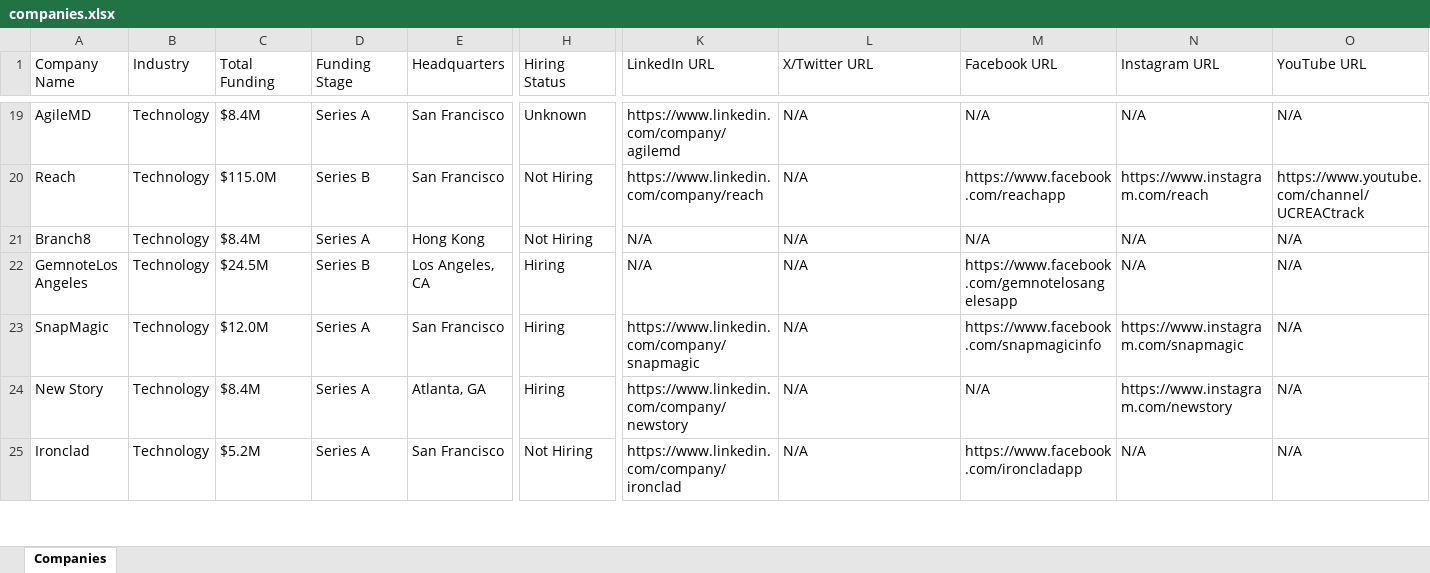
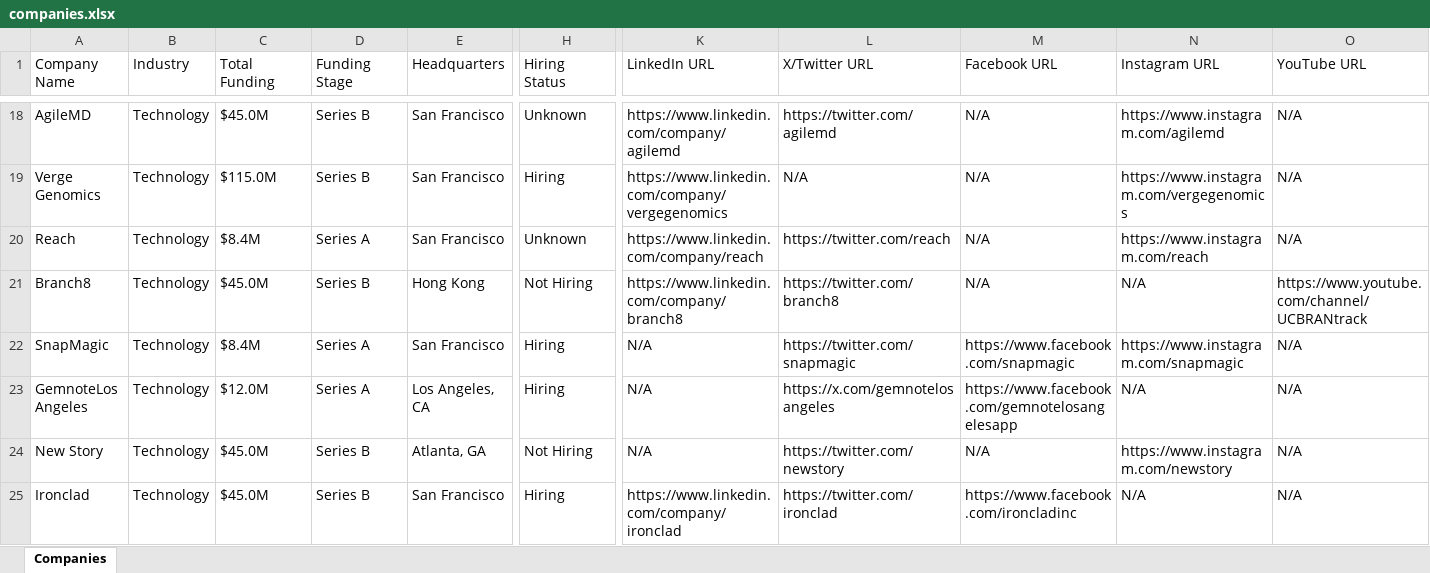
Before and after one commit to usergit535/talent_intelligence_project_2, an Excel workbook: output/companies.xlsx, sheet Companies, drawn as a sheet; only a part is shown, gaps mark what is left out; values as stored, in another font and other column widths than the file's, no cell formats; removed rows and columns are numbered as before the commit, all else as after; rows hold the shown columns only; the diff covers the shown part only; the diff names each change by its address in the sheet, - before the commit and + after, or states it on an @@ line.

```diff
--- a/output/companies.xlsx (sheet Companies)
+++ b/output/companies.xlsx (sheet Companies)
-C18 (Total Funding): $8.4M
+C18 (Total Funding): $45.0M
-D18 (Funding Stage): Series A
+D18 (Funding Stage): Series B
-L18 (X/Twitter URL): N/A
+L18 (X/Twitter URL): https://twitter.com/agilemd
-N18 (Instagram URL): N/A
+N18 (Instagram URL): https://www.instagram.com/agilemd
+row 19: Verge Genomics | Technology | $115.0M | Series B | San Francisco | Hiring | https://www.linkedin.com/company/vergegenomics | N/A | N/A | https://www.instagram.com/vergegenomics | N/A
-C20 (Total Funding): $115.0M
+C20 (Total Funding): $8.4M
-D20 (Funding Stage): Series B
+D20 (Funding Stage): Series A
-H20 (Hiring Status): Not Hiring
+H20 (Hiring Status): Unknown
-L20 (X/Twitter URL): N/A
+L20 (X/Twitter URL): https://twitter.com/reach
-M20 (Facebook URL): https://www.facebook.com/reachapp
+M20 (Facebook URL): N/A
-O20 (YouTube URL): https://www.youtube.com/channel/UCREACtrack
+O20 (YouTube URL): N/A
-C21 (Total Funding): $8.4M
+C21 (Total Funding): $45.0M
-D21 (Funding Stage): Series A
+D21 (Funding Stage): Series B
-K21 (LinkedIn URL): N/A
+K21 (LinkedIn URL): https://www.linkedin.com/company/branch8
-L21 (X/Twitter URL): N/A
+L21 (X/Twitter URL): https://twitter.com/branch8
-O21 (YouTube URL): N/A
+O21 (YouTube URL): https://www.youtube.com/channel/UCBRANtrack
-row 22: GemnoteLos Angeles | Technology | $24.5M | Series B | Los Angeles, CA | Hiring | N/A | N/A | https://www.facebook.com/gemnotelosangelesapp | N/A | N/A
-C22 (Total Funding): $12.0M
+C22 (Total Funding): $8.4M
-K22 (LinkedIn URL): https://www.linkedin.com/company/snapmagic
+K22 (LinkedIn URL): N/A
-L22 (X/Twitter URL): N/A
+L22 (X/Twitter URL): https://twitter.com/snapmagic
-M22 (Facebook URL): https://www.facebook.com/snapmagicinfo
+M22 (Facebook URL): https://www.facebook.com/snapmagic
+row 23: GemnoteLos Angeles | Technology | $12.0M | Series A | Los Angeles, CA | Hiring | N/A | https://x.com/gemnotelosangeles | https://www.facebook.com/gemnotelosangelesapp | N/A | N/A
-C24 (Total Funding): $8.4M
+C24 (Total Funding): $45.0M
-D24:D25 (Funding Stage): Series A
+D24:D25 (Funding Stage): Series B
-H24 (Hiring Status): Hiring
+H24 (Hiring Status): Not Hiring
-K24 (LinkedIn URL): https://www.linkedin.com/company/newstory
+K24 (LinkedIn URL): N/A
-L24 (X/Twitter URL): N/A
+L24 (X/Twitter URL): https://twitter.com/newstory
-C25 (Total Funding): $5.2M
+C25 (Total Funding): $45.0M
-H25 (Hiring Status): Not Hiring
+H25 (Hiring Status): Hiring
-L25 (X/Twitter URL): N/A
+L25 (X/Twitter URL): https://twitter.com/ironclad
-M25 (Facebook URL): https://www.facebook.com/ironcladapp
+M25 (Facebook URL): https://www.facebook.com/ironcladinc
```
Also changed, not shown: 10 added rows, 11 removed rows and 390 edited cells elsewhere in this sheet, cell formats, 1 other file.
